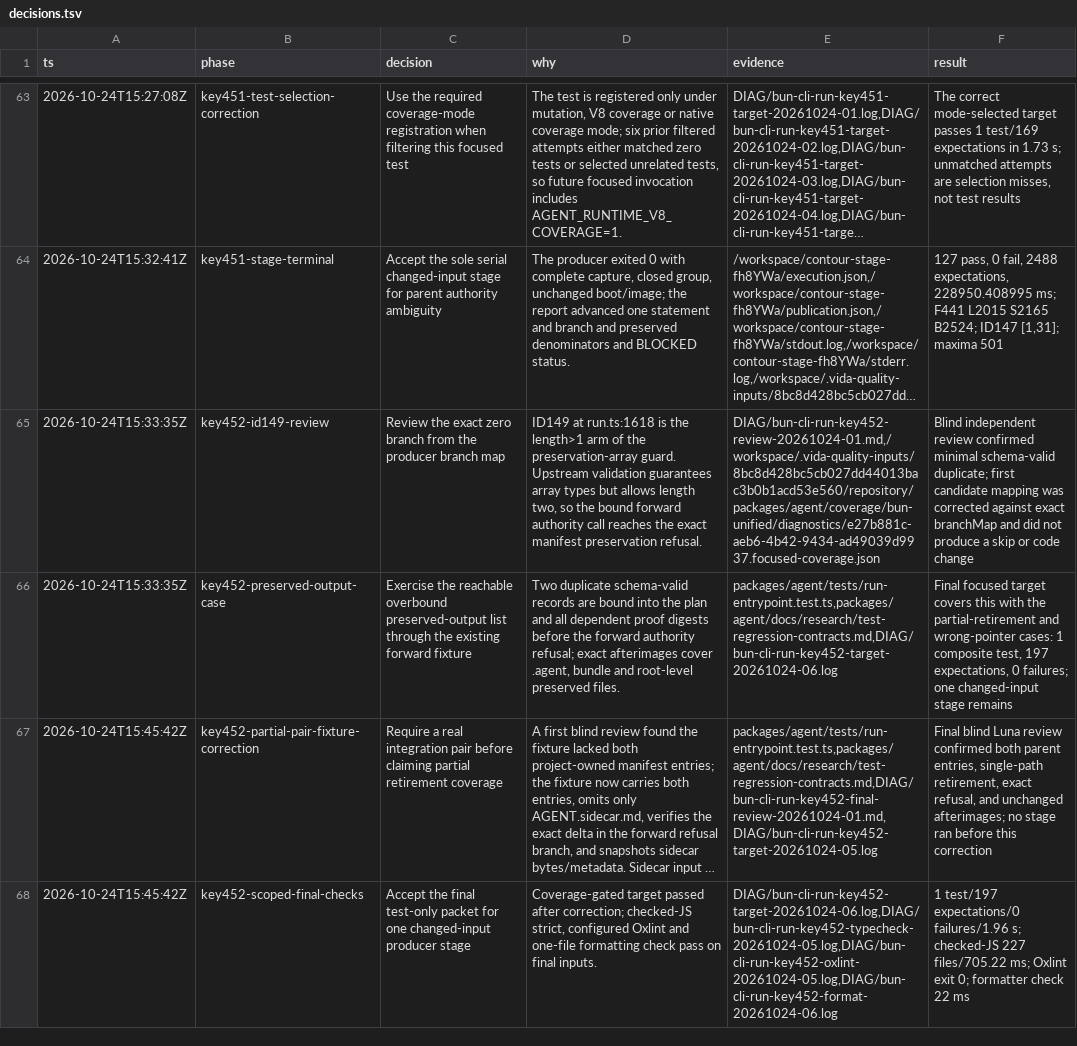
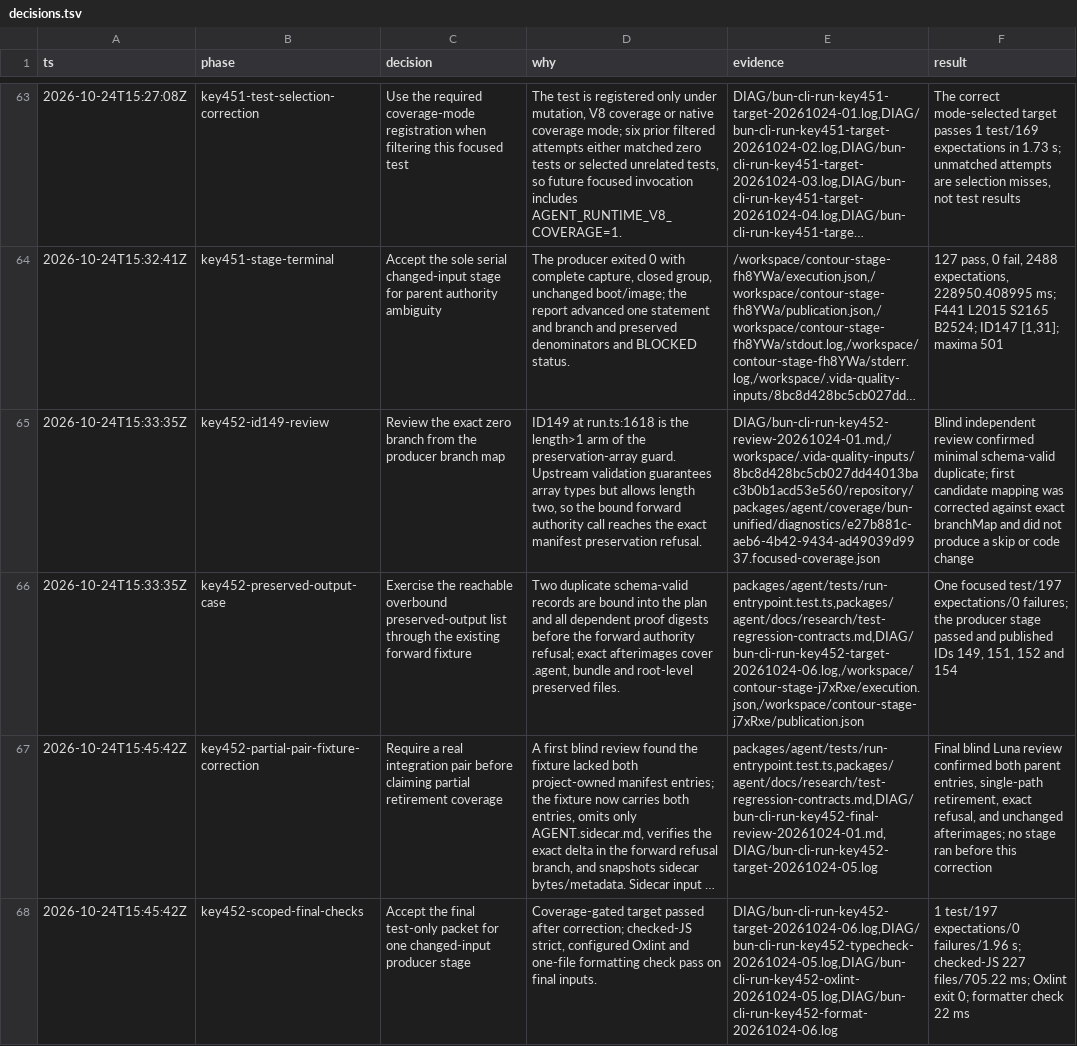
Before and after one commit to pomazanbohdan/vida-stack-lite, a TSV file: .agent/work/core-runtime-reactivation/decisions.tsv, drawn as a sheet; only a part is shown, gaps mark what is left out; long unchanged cells end in …; the diff covers the shown part only; the diff names each change by its address in the sheet, - before the commit and + after, or states it on an @@ line.

Commit message:
docs(agent): record forward coverage result

```diff
--- a/.agent/work/core-runtime-reactivation/decisions.tsv
+++ b/.agent/work/core-runtime-reactivation/decisions.tsv
-E66 (evidence): packages/agent/tests/run-entrypoint.test.ts,packages/agent/docs/research/test-regression-contracts.md,DIAG/bun-cli-run-key452-target-20261024-06.log
+E66 (evidence): packages/agent/tests/run-entrypoint.test.ts,packages/agent/docs/research/test-regression-contracts.md,DIAG/bun-cli-run-key452-target-20261024-06.log,/workspace/contour-stage-j7xRxe/execution.json,/workspace/contour-stage-j7xRxe/publication.json
-F66 (result): Final focused target covers this with the partial-retirement and wrong-pointer cases: 1 composite test, 197 expectations, 0 failures; one changed-input stage remains
+F66 (result): One focused test/197 expectations/0 failures; the producer stage passed and published IDs 149, 151, 152 and 154
```
Also changed, not shown: 2 added rows and 1 edited cell elsewhere in this file, 3 other files.
